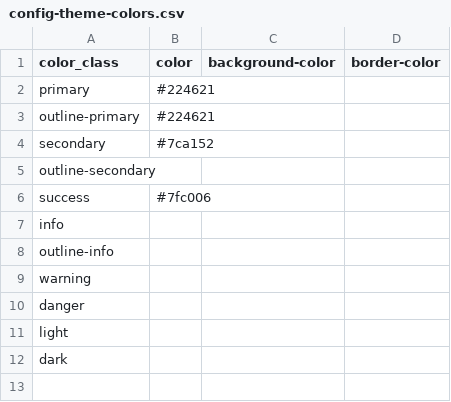
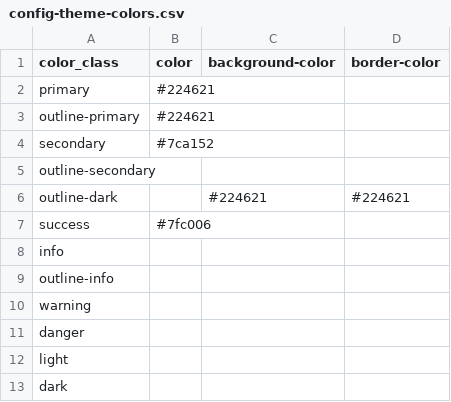
Before and after one commit to greseluned/repositorio-gresel-uned, a CSV file: _data/config-theme-colors.csv, drawn as a sheet; the diff names each change by its address in the sheet, - before the commit and + after, or states it on an @@ line.

Commit message:
Update config-theme-colors.csv

```diff
--- a/_data/config-theme-colors.csv
+++ b/_data/config-theme-colors.csv
+row 6: outline-dark |  | #224621 | #224621
```
